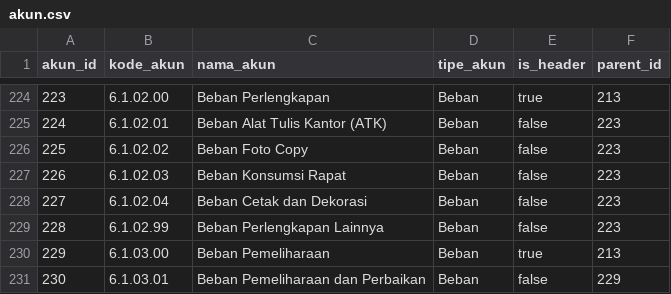
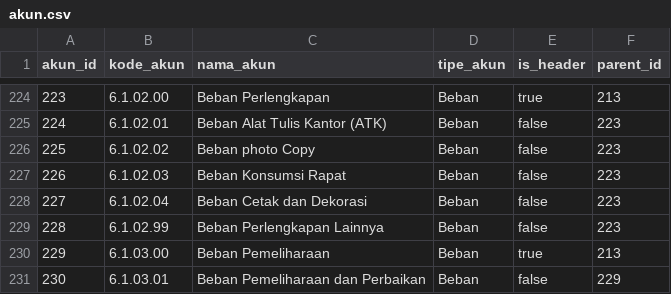
Before and after one commit to izar26/bumdes, a CSV file: database/seeders/data/akun.csv, drawn as a sheet; only a part is shown, gaps mark what is left out.

```diff
--- a/database/seeders/data/akun.csv
+++ b/database/seeders/data/akun.csv
@@ -225,3 +225,3 @@ akun_id,kode_akun,nama_akun,tipe_akun,is_header,parent_id
 224,6.1.02.01,Beban Alat Tulis Kantor (ATK),Beban,false,223
-225,6.1.02.02,Beban Foto Copy,Beban,false,223
+225,6.1.02.02,Beban photo Copy,Beban,false,223
 226,6.1.02.03,Beban Konsumsi Rapat,Beban,false,223
```
Also changed, not shown: 44 other files.
